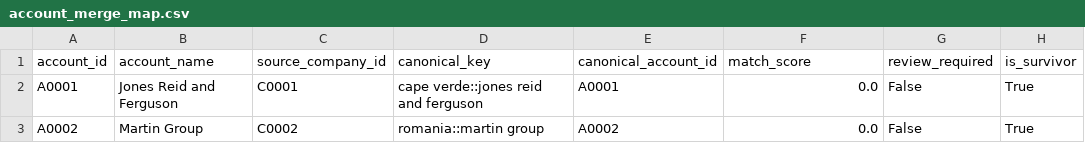
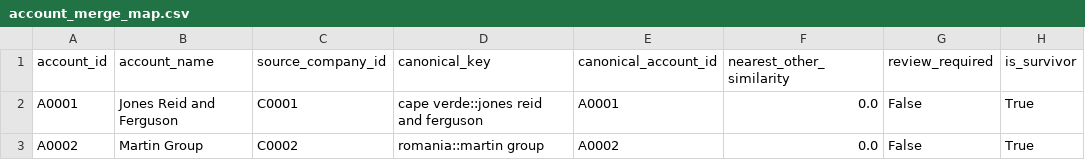
Before and after one commit to yashk511/crm-pipeline-hygiene-dashboard, a CSV file: clean/account_merge_map.csv, drawn as a sheet; only a part is shown.

```diff
--- a/clean/account_merge_map.csv
+++ b/clean/account_merge_map.csv
@@ -1,2 +1,2 @@
-account_id,account_name,source_company_id,canonical_key,canonical_account_id,match_score,review_required,is_survivor
+account_id,account_name,source_company_id,canonical_key,canonical_account_id,nearest_other_similarity,review_required,is_survivor
 A0001,Jones Reid and Ferguson,C0001,cape verde::jones reid and ferguson,A0001,0.0,False,True
```
Also changed, not shown: 11 other files.
